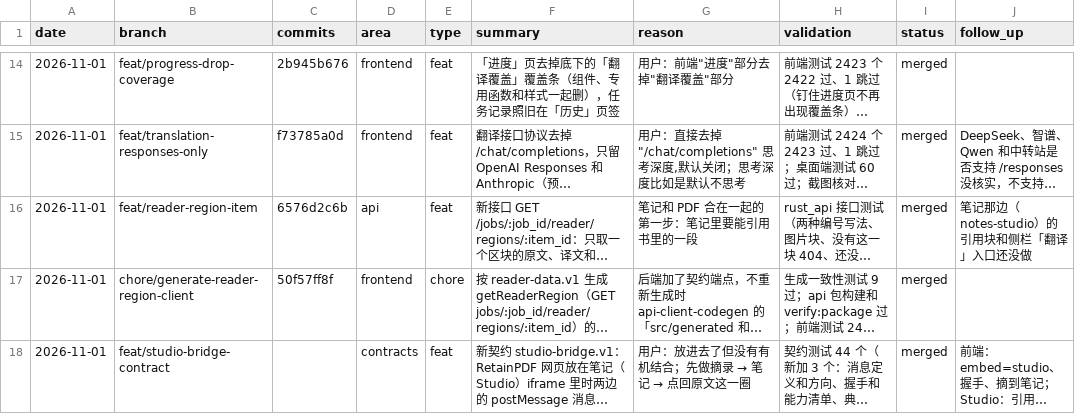
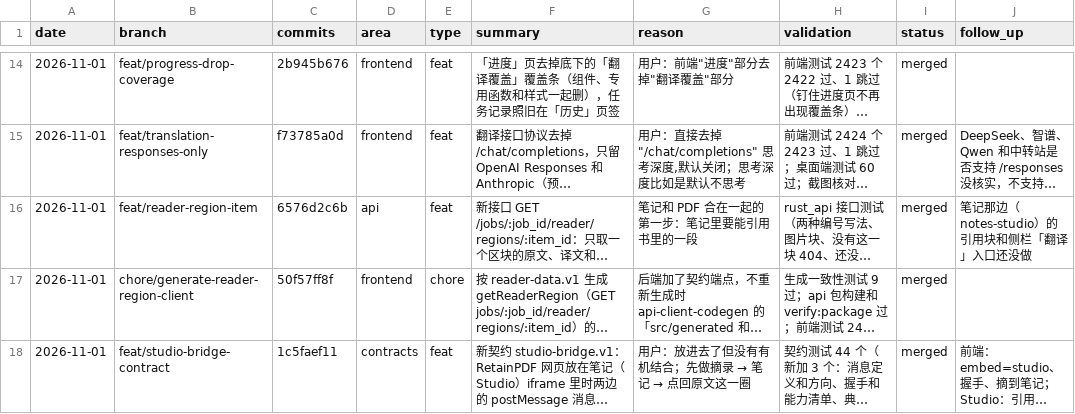
Before and after one commit to wxyhgk/retain-pdf, a CSV file: docs/ops/devlog/2026-11.csv, drawn as a sheet; only a part is shown, gaps mark what is left out; long unchanged cells end in …; the diff names each change by its address in the sheet, - before the commit and + after, or states it on an @@ line.

```diff
--- a/docs/ops/devlog/2026-11.csv
+++ b/docs/ops/devlog/2026-11.csv
-C18 (commits): (empty)
+C18 (commits): 1c5faef11
```
